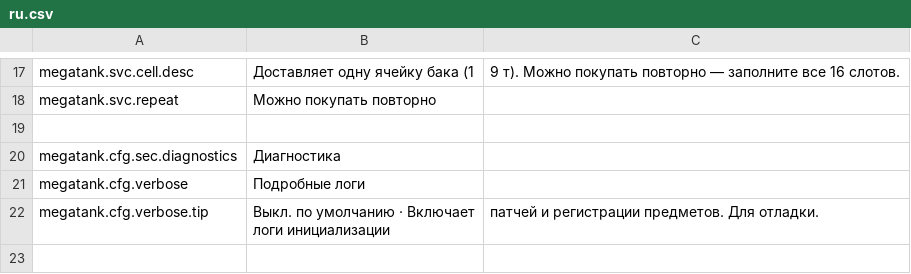
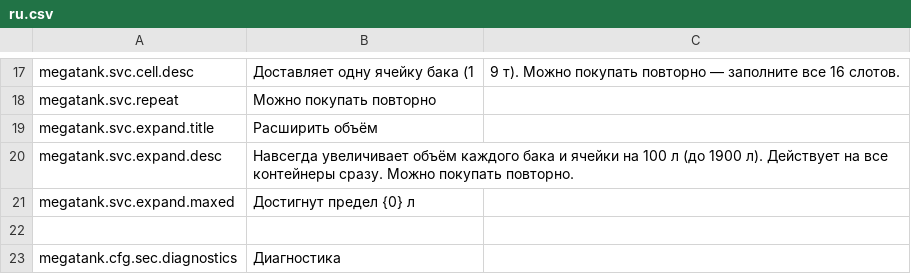
Before and after one commit to Heto-XD/MegaWaterTank, a CSV file: Localization/ru.csv, drawn as a sheet; only a part is shown, gaps mark what is left out; the shorter side is filled out with more unchanged rows; the diff names each change by its address in the sheet, - before the commit and + after, or states it on an @@ line.

```diff
--- a/Localization/ru.csv
+++ b/Localization/ru.csv
+row 19: megatank.svc.expand.title | Расширить объём
+row 20: megatank.svc.expand.desc | Навсегда увеличивает объём каждого бака и ячейки на 100 л (до 1900 л). Действует на все контейнеры сразу. Можно покупать повторно.
+row 21: megatank.svc.expand.maxed | Достигнут предел {0} л
```
Also changed, not shown: Localization/en.csv, Localization/zh.csv, 11 other files.
